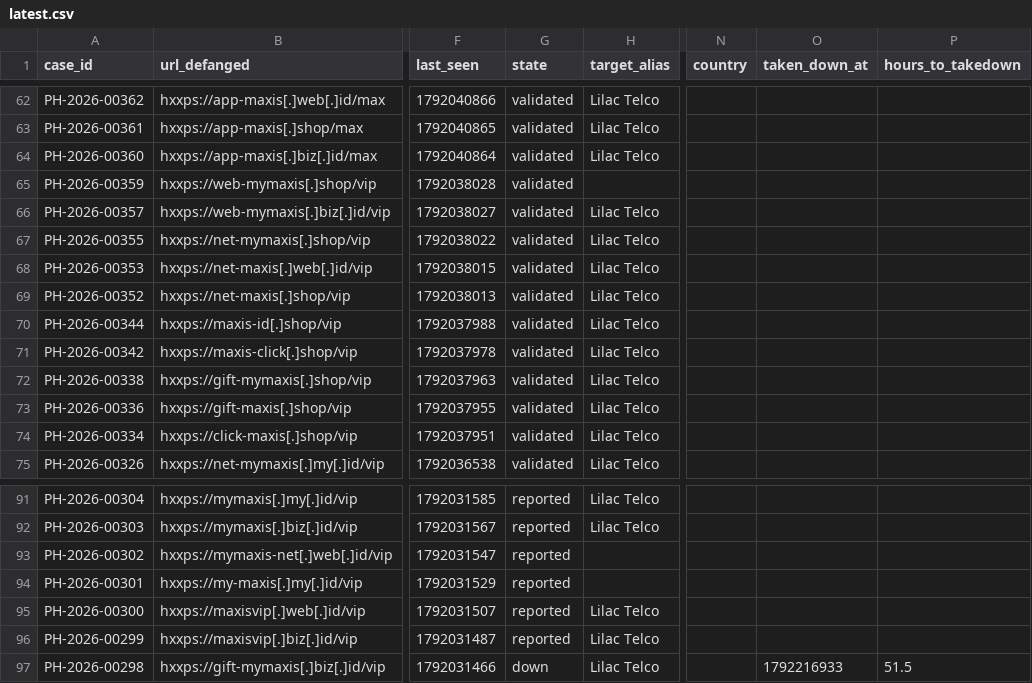
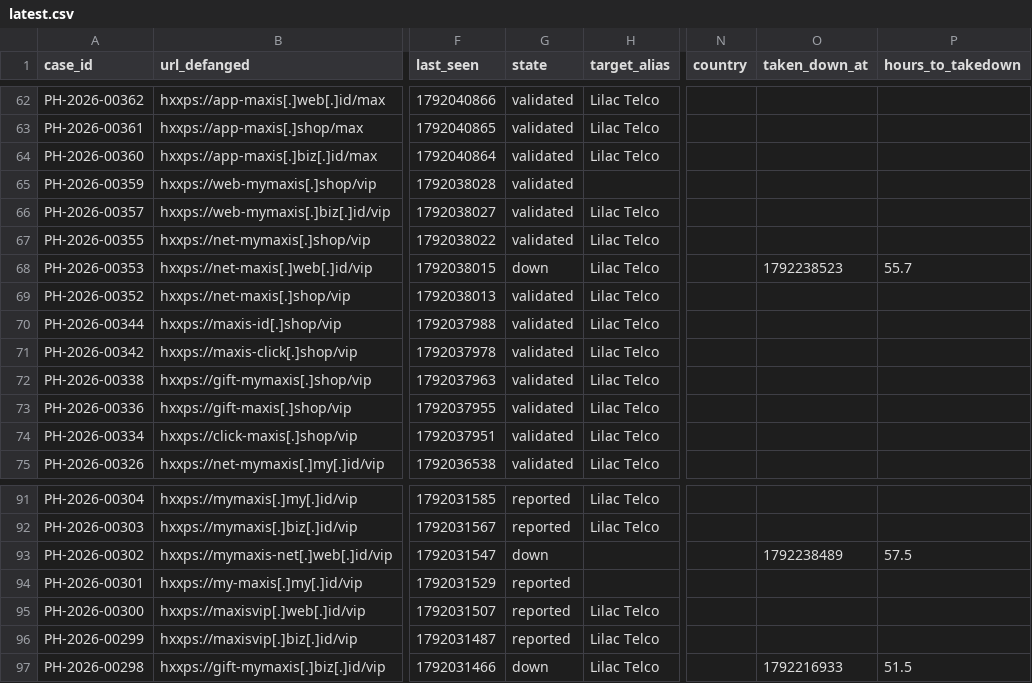
Before and after one commit to rectifyq/phishhunt-feed, a CSV file: feeds/latest.csv, drawn as a sheet; only a part is shown, gaps mark what is left out; the diff names each change by its address in the sheet, - before the commit and + after, or states it on an @@ line.

```diff
--- a/feeds/latest.csv
+++ b/feeds/latest.csv
-G68 (state): validated
+G68 (state): down
-O68 (taken_down_at): (empty)
+O68 (taken_down_at): 1792238523
-P68 (hours_to_takedown): (empty)
+P68 (hours_to_takedown): 55.7
-G93 (state): reported
+G93 (state): down
-O93 (taken_down_at): (empty)
+O93 (taken_down_at): 1792238489
-P93 (hours_to_takedown): (empty)
+P93 (hours_to_takedown): 57.5
```
Also changed, not shown: 1 other file.
